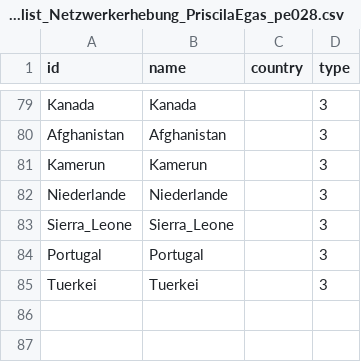
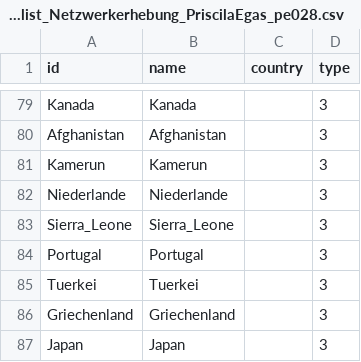
Before and after one commit to pe028/Testat_Teil2_Netzwerkerhebung, a CSV file: Nodelist_Netzwerkerhebung_PriscilaEgas_pe028.csv, drawn as a sheet; only a part is shown, gaps mark what is left out; the diff names each change by its address in the sheet, - before the commit and + after, or states it on an @@ line.

Commit message:
Added missing countries

```diff
--- a/Nodelist_Netzwerkerhebung_PriscilaEgas_pe028.csv
+++ b/Nodelist_Netzwerkerhebung_PriscilaEgas_pe028.csv
+row 86: Griechenland | Griechenland |  | 3
+row 87: Japan | Japan |  | 3
```
